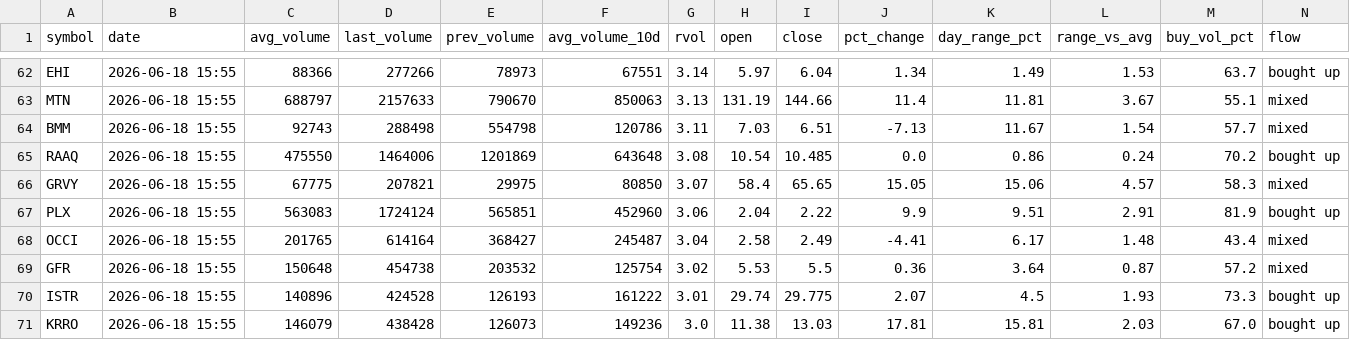
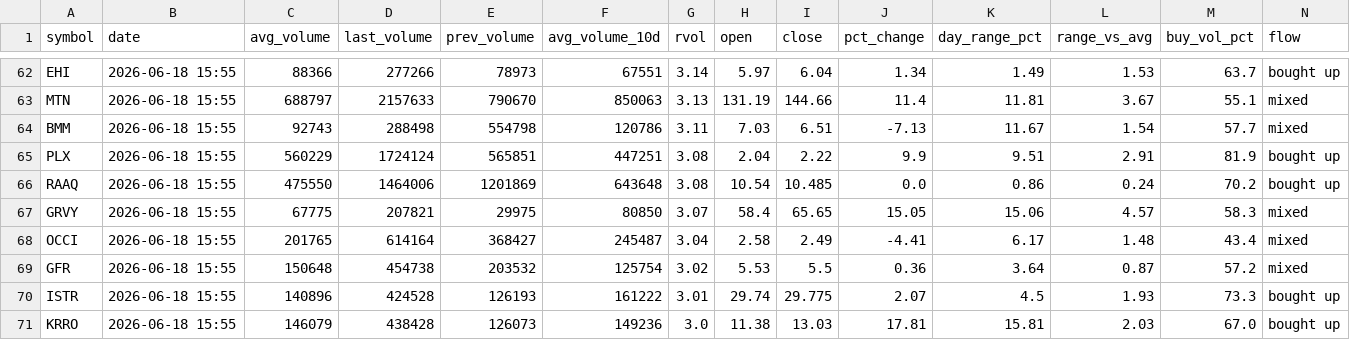
Before and after one commit to Alex-Matulay/volume-scanner, a CSV file: intraday.csv, drawn as a sheet; only a part is shown, gaps mark what is left out; removed rows and columns are numbered as before the commit, all else as after; rows hold the shown columns only; the diff names each change by its address in the sheet, - before the commit and + after, or states it on an @@ line.

```diff
--- a/intraday.csv
+++ b/intraday.csv
+row 65: PLX | 2026-06-18 15:55 | 560229 | 1724124 | 565851 | 447251 | 3.08 | 2.04 | 2.22 | 9.9 | 9.51 | 2.91 | 81.9 | bought up
-row 67: PLX | 2026-06-18 15:55 | 563083 | 1724124 | 565851 | 452960 | 3.06 | 2.04 | 2.22 | 9.9 | 9.51 | 2.91 | 81.9 | bought up
```
Also changed, not shown: 2 other files.
